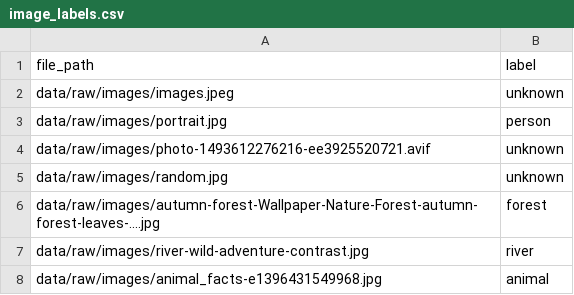
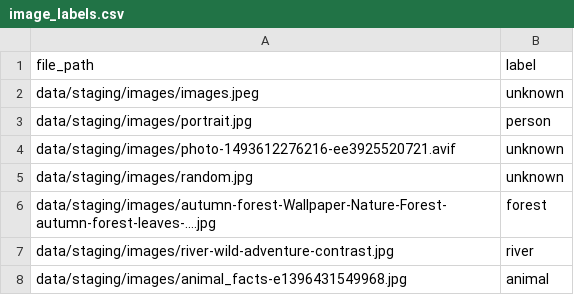
Before and after one commit to Krishnakanth-21/sentinelvision, a CSV file: data/labels/image_labels.csv, drawn as a sheet.

Commit message:
Complete end-to-end SentinelVision data pipeline

```diff
--- a/data/labels/image_labels.csv
+++ b/data/labels/image_labels.csv
@@ -1,8 +1,8 @@
 file_path,label
-data/raw/images/images.jpeg,unknown
-data/raw/images/portrait.jpg,person
-data/raw/images/photo-1493612276216-ee3925520721.avif,unknown
-data/raw/images/random.jpg,unknown
-data/raw/images/autumn-forest-Wallpaper-Nature-Forest-autumn-forest-leaves-....jpg,forest
-data/raw/images/river-wild-adventure-contrast.jpg,river
-data/raw/images/animal_facts-e1396431549968.jpg,animal
+data/staging/images/images.jpeg,unknown
+data/staging/images/portrait.jpg,person
+data/staging/images/photo-1493612276216-ee3925520721.avif,unknown
+data/staging/images/random.jpg,unknown
+data/staging/images/autumn-forest-Wallpaper-Nature-Forest-autumn-forest-leaves-....jpg,forest
+data/staging/images/river-wild-adventure-contrast.jpg,river
+data/staging/images/animal_facts-e1396431549968.jpg,animal
```
Also changed, not shown: data/processed/image_metadata.csv, data/processed/video_metadata.csv, 1 other file.
